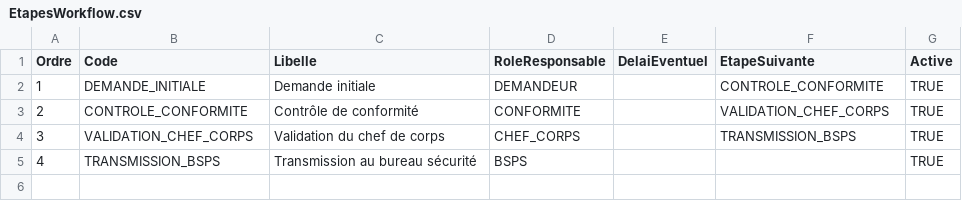
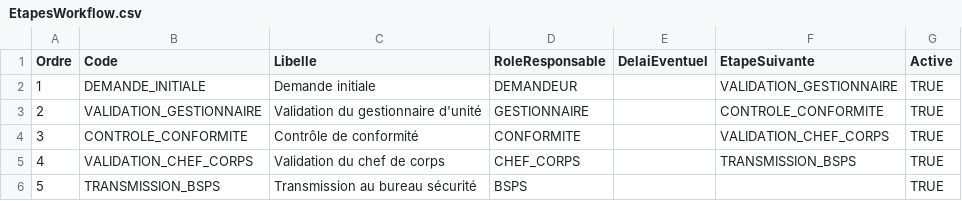
Before and after one commit to yannPGT/permission_etranger, a CSV file: imports/EtapesWorkflow.csv, drawn as a sheet.

Commit message:
Finalise le workflow et les actions de gestion

```diff
--- a/imports/EtapesWorkflow.csv
+++ b/imports/EtapesWorkflow.csv
@@ -1,5 +1,6 @@
 Ordre;Code;Libelle;RoleResponsable;DelaiEventuel;EtapeSuivante;Active
-1;DEMANDE_INITIALE;Demande initiale;DEMANDEUR;;CONTROLE_CONFORMITE;TRUE
-2;CONTROLE_CONFORMITE;Contrôle de conformité;CONFORMITE;;VALIDATION_CHEF_CORPS;TRUE
-3;VALIDATION_CHEF_CORPS;Validation du chef de corps;CHEF_CORPS;;TRANSMISSION_BSPS;TRUE
-4;TRANSMISSION_BSPS;Transmission au bureau sécurité;BSPS;;;TRUE
+1;DEMANDE_INITIALE;Demande initiale;DEMANDEUR;;VALIDATION_GESTIONNAIRE;TRUE
+2;VALIDATION_GESTIONNAIRE;Validation du gestionnaire d'unité;GESTIONNAIRE;;CONTROLE_CONFORMITE;TRUE
+3;CONTROLE_CONFORMITE;Contrôle de conformité;CONFORMITE;;VALIDATION_CHEF_CORPS;TRUE
+4;VALIDATION_CHEF_CORPS;Validation du chef de corps;CHEF_CORPS;;TRANSMISSION_BSPS;TRUE
+5;TRANSMISSION_BSPS;Transmission au bureau sécurité;BSPS;;;TRUE
```
Also changed, not shown: 6 other files.
